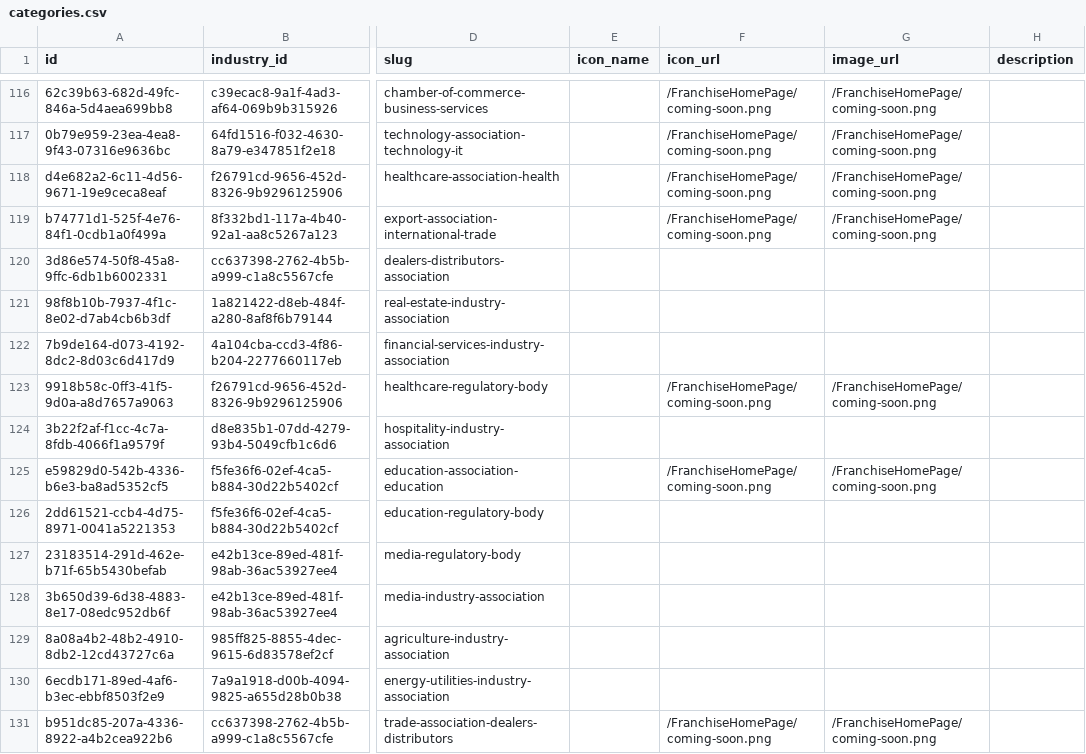
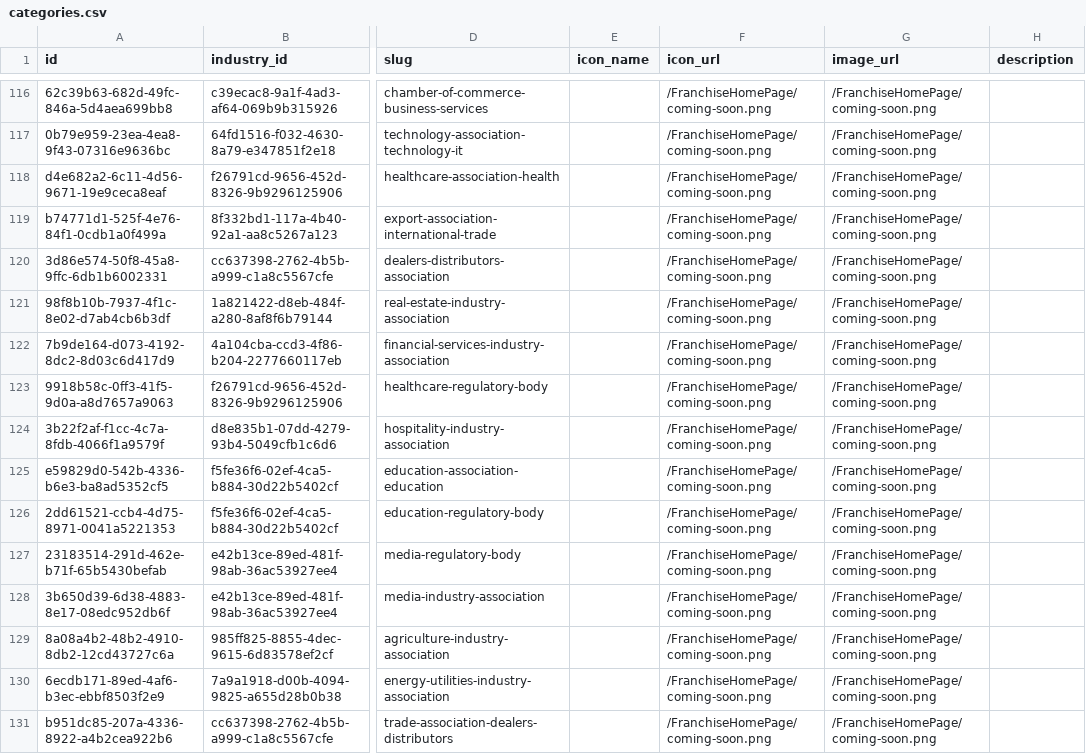
Before and after one commit to ShivcharanJalendra1908/Camunda-Workers, a CSV file: data/postgres/v2-data/categories.csv, drawn as a sheet; only a part is shown, gaps mark what is left out; the diff covers the shown part only; the diff names each change by its address in the sheet, - before the commit and + after, or states it on an @@ line.

Commit message:
chore: update categories and franchise investment requirement CSV data

```diff
--- a/data/postgres/v2-data/categories.csv
+++ b/data/postgres/v2-data/categories.csv
-F120:F122 (icon_url): (empty)
+F120:F122 (icon_url): /FranchiseHomePage/coming-soon.png
-G120:G122 (image_url): (empty)
+G120:G122 (image_url): /FranchiseHomePage/coming-soon.png
-F124 (icon_url): (empty)
+F124 (icon_url): /FranchiseHomePage/coming-soon.png
-G124 (image_url): (empty)
+G124 (image_url): /FranchiseHomePage/coming-soon.png
-F126:F130 (icon_url): (empty)
+F126:F130 (icon_url): /FranchiseHomePage/coming-soon.png
-G126:G130 (image_url): (empty)
+G126:G130 (image_url): /FranchiseHomePage/coming-soon.png
```
Also changed, not shown: 12 edited cells elsewhere in this file, 1 other file.
